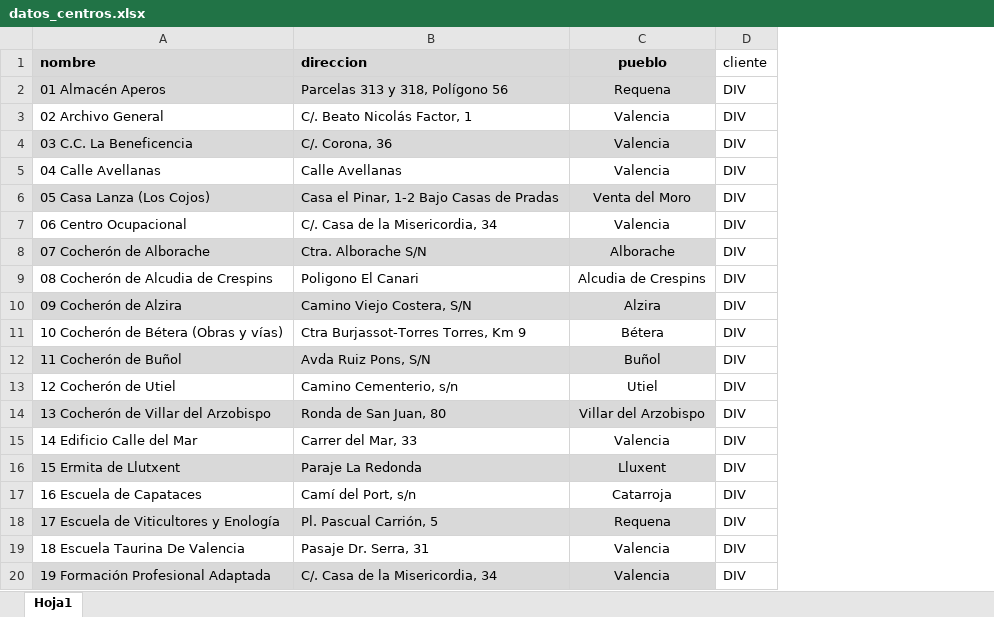
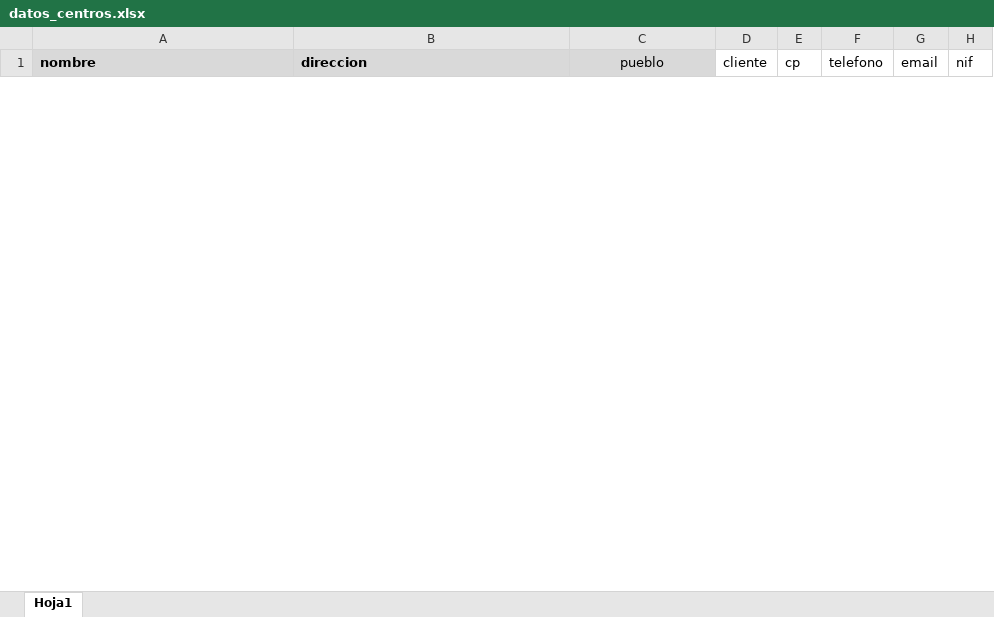
Before and after one commit to ESBERSL/reports, an Excel workbook: datos_centros.xlsx, sheet Hoja1, drawn as a sheet; only a part is shown; values as stored, in another font and other column widths than the file's, no borders; removed rows and columns are numbered as before the commit, all else as after; the diff covers the shown part only; the diff names each change by its address in the sheet, - before the commit and + after, or states it on an @@ line.

```diff
--- a/datos_centros.xlsx (sheet Hoja1)
+++ b/datos_centros.xlsx (sheet Hoja1)
+column E (cp), empty
+column F (telefono), empty
+column G (email), empty
+column H (nif), empty
-C1 bold: on
+C1 bold: off
-row 2: 01 Almacén Aperos | Parcelas 313 y 318, Polígono 56 | Requena | DIV
-row 3: 02 Archivo General | C/. Beato Nicolás Factor, 1 | Valencia | DIV
-row 4: 03 C.C. La Beneficencia | C/. Corona, 36 | Valencia | DIV
-row 5: 04 Calle Avellanas | Calle Avellanas | Valencia | DIV
-row 6: 05 Casa Lanza (Los Cojos) | Casa el Pinar, 1-2 Bajo Casas de Pradas | Venta del Moro | DIV
-row 7: 06 Centro Ocupacional | C/. Casa de la Misericordia, 34 | Valencia | DIV
-row 8: 07 Cocherón de Alborache | Ctra. Alborache S/N | Alborache | DIV
-row 9: 08 Cocherón de Alcudia de Crespins | Poligono El Canari | Alcudia de Crespins | DIV
-row 10: 09 Cocherón de Alzira | Camino Viejo Costera, S/N | Alzira | DIV
-row 11: 10 Cocherón de Bétera (Obras y vías) | Ctra Burjassot-Torres Torres, Km 9 | Bétera | DIV
-row 12: 11 Cocherón de Buñol | Avda Ruiz Pons, S/N | Buñol | DIV
-row 13: 12 Cocherón de Utiel | Camino Cementerio, s/n | Utiel | DIV
-row 14: 13 Cocherón de Villar del Arzobispo | Ronda de San Juan, 80 | Villar del Arzobispo | DIV
-row 15: 14 Edificio Calle del Mar | Carrer del Mar, 33 | Valencia | DIV
-row 16: 15 Ermita de Llutxent | Paraje La Redonda | Lluxent | DIV
-row 17: 16 Escuela de Capataces | Camí del Port, s/n | Catarroja | DIV
-row 18: 17 Escuela de Viticultores y Enología | Pl. Pascual Carrión, 5 | Requena | DIV
-row 19: 18 Escuela Taurina De Valencia | Pasaje Dr. Serra, 31 | Valencia | DIV
-row 20: 19 Formación Profesional Adaptada | C/. Casa de la Misericordia, 34 | Valencia | DIV
```
Also changed, not shown: 43 added rows and 28 removed rows elsewhere in this sheet, 3 other files.
